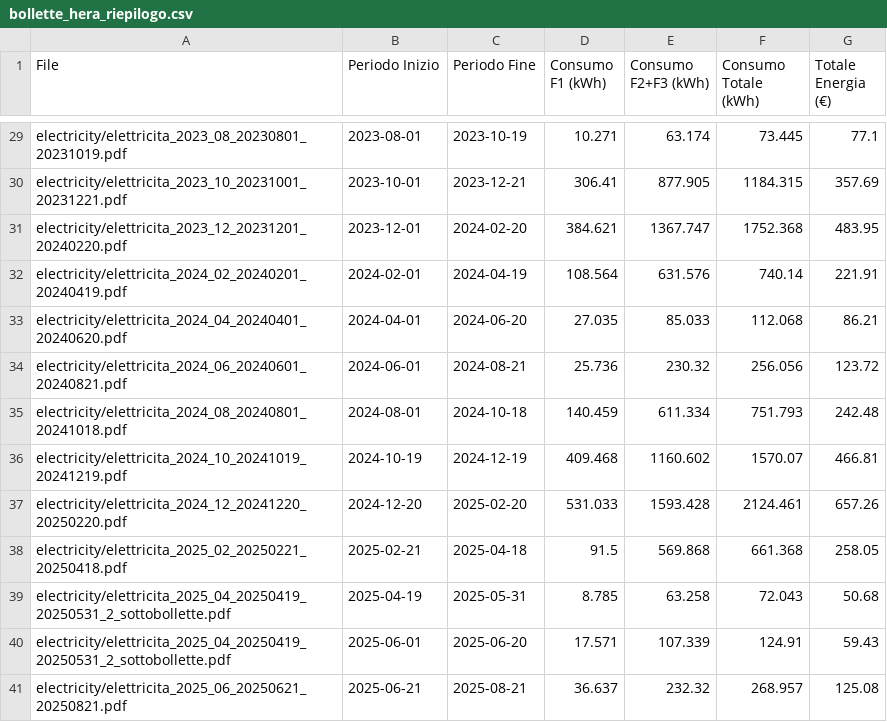
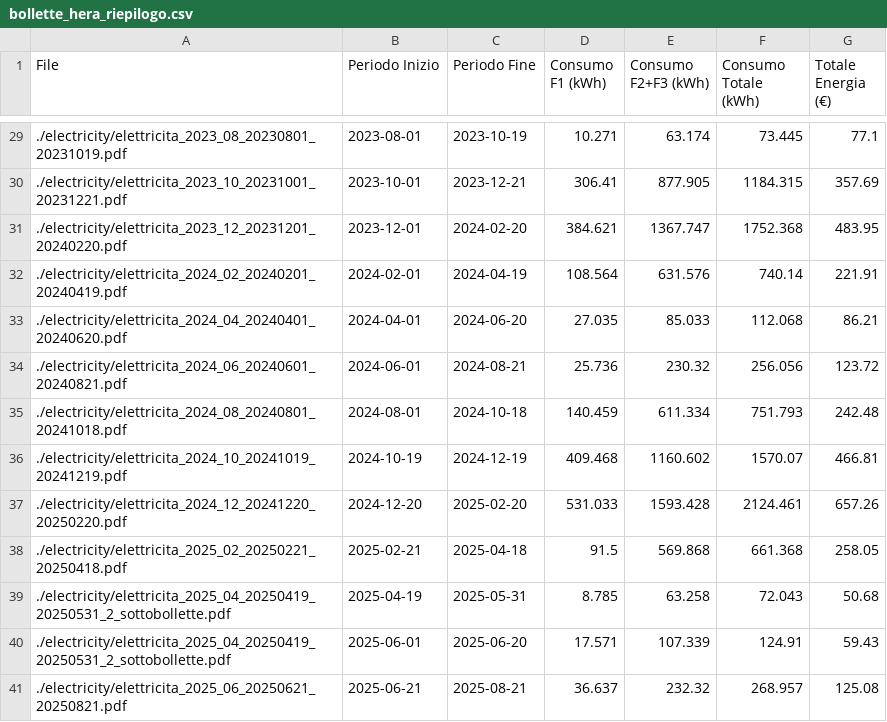
Before and after one commit to f18m/heracomm-invoice-analyzer, a CSV file: bollette_hera_riepilogo.csv, drawn as a sheet; only a part is shown, gaps mark what is left out; the diff covers the shown part only; the diff names each change by its address in the sheet, - before the commit and + after, or states it on an @@ line.

```diff
--- a/bollette_hera_riepilogo.csv
+++ b/bollette_hera_riepilogo.csv
-A29 (File): electricity/elettricita_2023_08_20230801_20231019.pdf
+A29 (File): ./electricity/elettricita_2023_08_20230801_20231019.pdf
-A30 (File): electricity/elettricita_2023_10_20231001_20231221.pdf
+A30 (File): ./electricity/elettricita_2023_10_20231001_20231221.pdf
-A31 (File): electricity/elettricita_2023_12_20231201_20240220.pdf
+A31 (File): ./electricity/elettricita_2023_12_20231201_20240220.pdf
-A32 (File): electricity/elettricita_2024_02_20240201_20240419.pdf
+A32 (File): ./electricity/elettricita_2024_02_20240201_20240419.pdf
-A33 (File): electricity/elettricita_2024_04_20240401_20240620.pdf
+A33 (File): ./electricity/elettricita_2024_04_20240401_20240620.pdf
-A34 (File): electricity/elettricita_2024_06_20240601_20240821.pdf
+A34 (File): ./electricity/elettricita_2024_06_20240601_20240821.pdf
-A35 (File): electricity/elettricita_2024_08_20240801_20241018.pdf
+A35 (File): ./electricity/elettricita_2024_08_20240801_20241018.pdf
-A36 (File): electricity/elettricita_2024_10_20241019_20241219.pdf
+A36 (File): ./electricity/elettricita_2024_10_20241019_20241219.pdf
-A37 (File): electricity/elettricita_2024_12_20241220_20250220.pdf
+A37 (File): ./electricity/elettricita_2024_12_20241220_20250220.pdf
-A38 (File): electricity/elettricita_2025_02_20250221_20250418.pdf
+A38 (File): ./electricity/elettricita_2025_02_20250221_20250418.pdf
-A39:A40 (File): electricity/elettricita_2025_04_20250419_20250531_2_sottobollette.pdf
+A39:A40 (File): ./electricity/elettricita_2025_04_20250419_20250531_2_sottobollette.pdf
-A41 (File): electricity/elettricita_2025_06_20250621_20250821.pdf
+A41 (File): ./electricity/elettricita_2025_06_20250621_20250821.pdf
```
Also changed, not shown: 27 edited cells elsewhere in this file, 1 other file.
